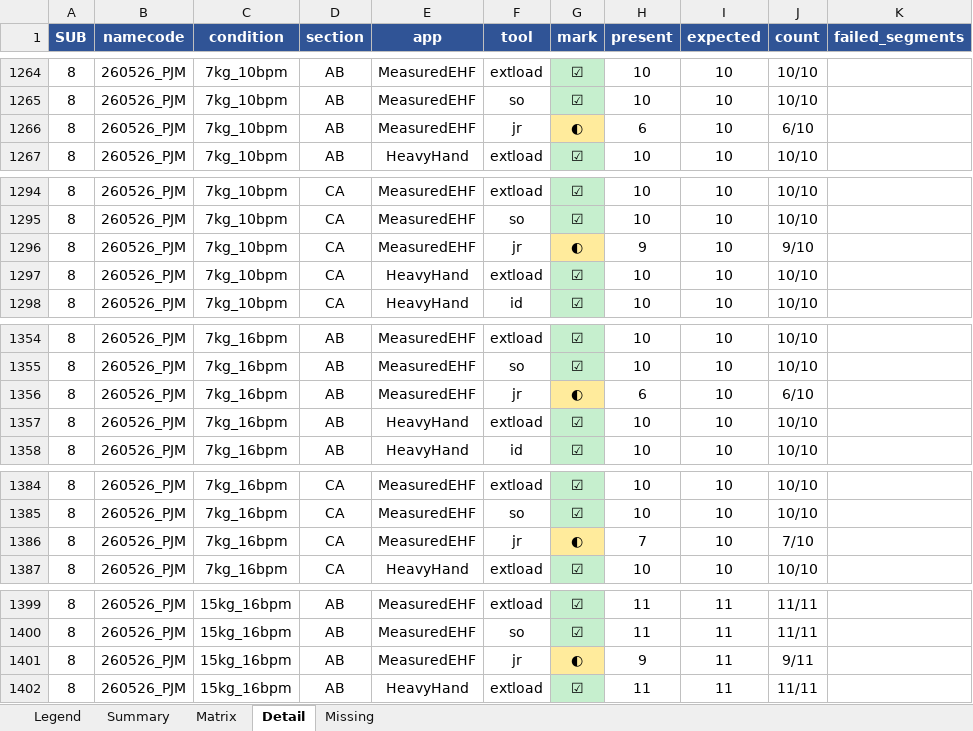
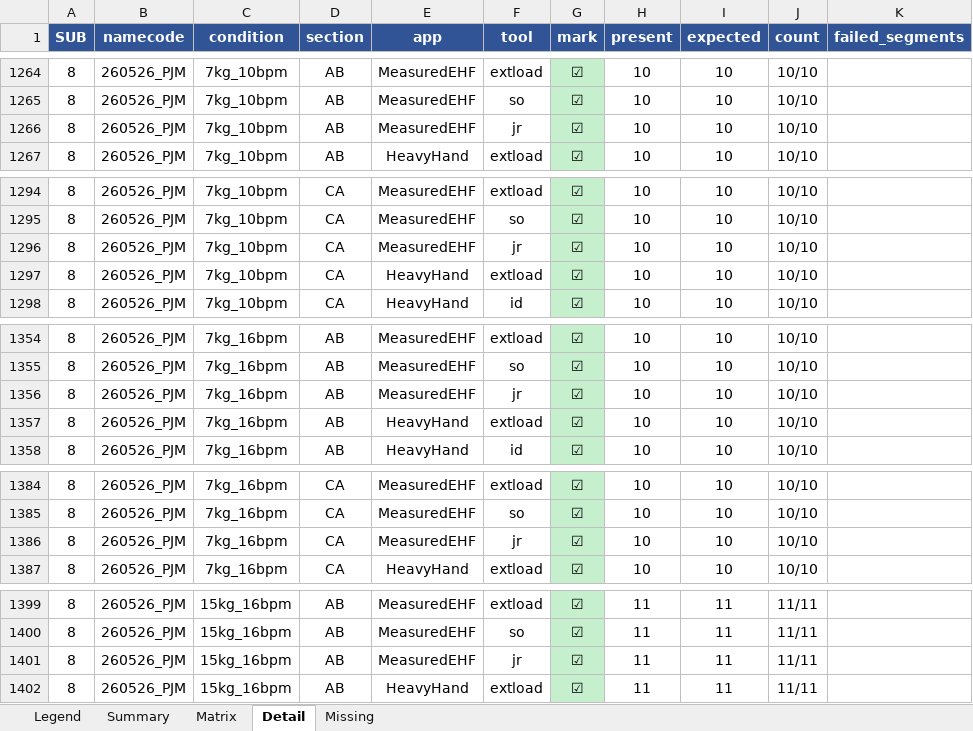
Before and after one commit to ces40320/BOX, an Excel workbook: Analysis/Asymmetric/_diagnosis/pipeline_state/pipeline_progress.xlsx, sheet Detail, drawn as a sheet; only a part is shown, gaps mark what is left out; values as stored, in another font and other column widths than the file's, no borders; the diff covers the shown part only; the diff names each change by its address in the sheet, - before the commit and + after, or states it on an @@ line.

```diff
--- a/Analysis/Asymmetric/_diagnosis/pipeline_state/pipeline_progress.xlsx (sheet Detail)
+++ b/Analysis/Asymmetric/_diagnosis/pipeline_state/pipeline_progress.xlsx (sheet Detail)
-G1266 (mark): ◐
+G1266 (mark): ☑
-G1266 fill: #FFEB9C
+G1266 fill: #C6EFCE
-H1266 (present): 6
+H1266 (present): 10
-J1266 (count): 6/10
+J1266 (count): 10/10
-G1296 (mark): ◐
+G1296 (mark): ☑
-G1296 fill: #FFEB9C
+G1296 fill: #C6EFCE
-H1296 (present): 9
+H1296 (present): 10
-J1296 (count): 9/10
+J1296 (count): 10/10
-G1356 (mark): ◐
+G1356 (mark): ☑
-G1356 fill: #FFEB9C
+G1356 fill: #C6EFCE
-H1356 (present): 6
+H1356 (present): 10
-J1356 (count): 6/10
+J1356 (count): 10/10
-G1386 (mark): ◐
+G1386 (mark): ☑
-G1386 fill: #FFEB9C
+G1386 fill: #C6EFCE
-H1386 (present): 7
+H1386 (present): 10
-J1386 (count): 7/10
+J1386 (count): 10/10
-G1401 (mark): ◐
+G1401 (mark): ☑
-G1401 fill: #FFEB9C
+G1401 fill: #C6EFCE
-H1401 (present): 9
+H1401 (present): 11
-J1401 (count): 9/11
+J1401 (count): 11/11
```
Also changed, not shown: 3 edited cells and cell formats elsewhere in this sheet, sheet Missing, sheet Matrix, sheet Legend, sheet Summary, 7 other files.
